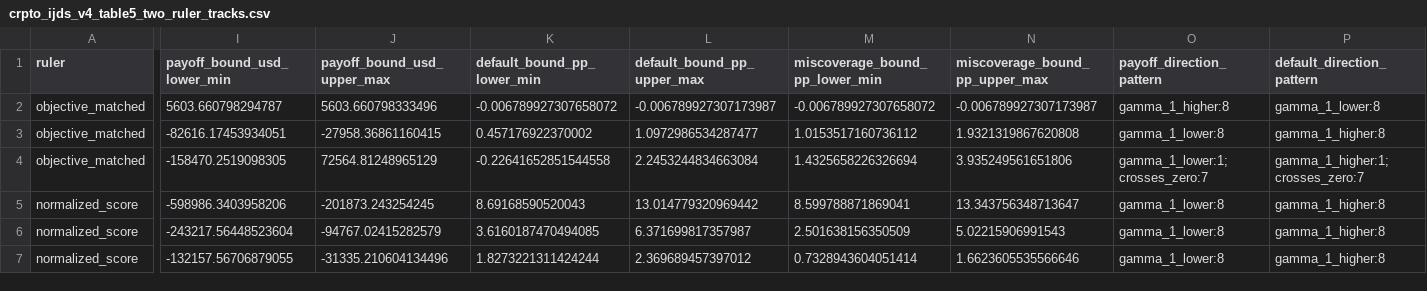
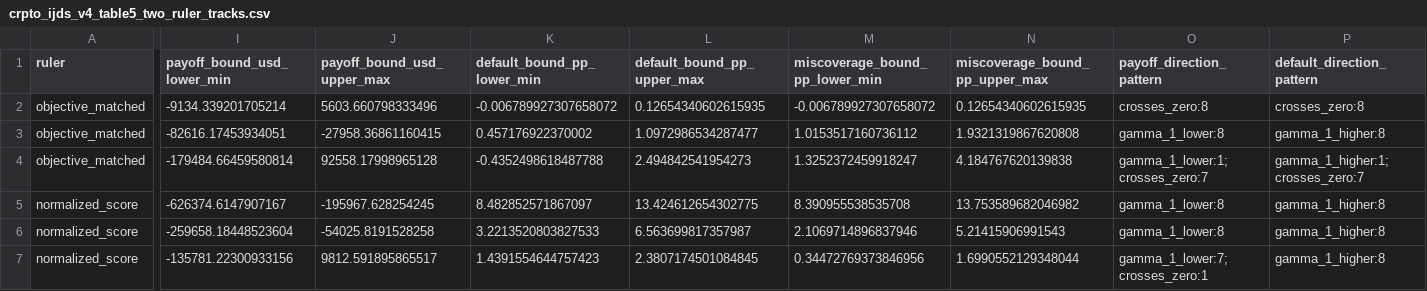
Before and after one commit to EigenCharlie/Paper_CRPTO, a CSV file: reports/crpto/tables/crpto_ijds_v4_table5_two_ruler_tracks.csv, drawn as a sheet; only a part is shown, gaps mark what is left out; the diff covers the shown part only; the diff names each change by its address in the sheet, - before the commit and + after, or states it on an @@ line.

```diff
--- a/reports/crpto/tables/crpto_ijds_v4_table5_two_ruler_tracks.csv
+++ b/reports/crpto/tables/crpto_ijds_v4_table5_two_ruler_tracks.csv
-I2 (payoff_bound_usd_lower_min): 5603.660798294787
+I2 (payoff_bound_usd_lower_min): -9134.339201705214
-L2 (default_bound_pp_upper_max): -0.006789927307173987
+L2 (default_bound_pp_upper_max): 0.12654340602615935
-N2 (miscoverage_bound_pp_upper_max): -0.006789927307173987
+N2 (miscoverage_bound_pp_upper_max): 0.12654340602615935
-O2 (payoff_direction_pattern): gamma_1_higher:8
+O2 (payoff_direction_pattern): crosses_zero:8
-P2 (default_direction_pattern): gamma_1_lower:8
+P2 (default_direction_pattern): crosses_zero:8
-I4 (payoff_bound_usd_lower_min): -158470.2519098305
+I4 (payoff_bound_usd_lower_min): -179484.66459580814
-J4 (payoff_bound_usd_upper_max): 72564.81248965129
+J4 (payoff_bound_usd_upper_max): 92558.17998965128
-K4 (default_bound_pp_lower_min): -0.22641652851544558
+K4 (default_bound_pp_lower_min): -0.4352498618487788
-L4 (default_bound_pp_upper_max): 2.2453244834663084
+L4 (default_bound_pp_upper_max): 2.494842541954273
-M4 (miscoverage_bound_pp_lower_min): 1.4325658226326694
+M4 (miscoverage_bound_pp_lower_min): 1.3252372459918247
-N4 (miscoverage_bound_pp_upper_max): 3.935249561651806
+N4 (miscoverage_bound_pp_upper_max): 4.184767620139838
-I5 (payoff_bound_usd_lower_min): -598986.3403958206
+I5 (payoff_bound_usd_lower_min): -626374.6147907167
-J5 (payoff_bound_usd_upper_max): -201873.243254245
+J5 (payoff_bound_usd_upper_max): -195967.628254245
-K5 (default_bound_pp_lower_min): 8.69168590520043
+K5 (default_bound_pp_lower_min): 8.482852571867097
-L5 (default_bound_pp_upper_max): 13.014779320969442
+L5 (default_bound_pp_upper_max): 13.424612654302775
-M5 (miscoverage_bound_pp_lower_min): 8.599788871869041
+M5 (miscoverage_bound_pp_lower_min): 8.390955538535708
-N5 (miscoverage_bound_pp_upper_max): 13.343756348713647
+N5 (miscoverage_bound_pp_upper_max): 13.753589682046982
-I6 (payoff_bound_usd_lower_min): -243217.56448523604
+I6 (payoff_bound_usd_lower_min): -259658.18448523604
-J6 (payoff_bound_usd_upper_max): -94767.02415282579
+J6 (payoff_bound_usd_upper_max): -54025.8191528258
-K6 (default_bound_pp_lower_min): 3.6160187470494085
+K6 (default_bound_pp_lower_min): 3.2213520803827533
-L6 (default_bound_pp_upper_max): 6.371699817357987
+L6 (default_bound_pp_upper_max): 6.563699817357987
-M6 (miscoverage_bound_pp_lower_min): 2.501638156350509
+M6 (miscoverage_bound_pp_lower_min): 2.1069714896837946
-N6 (miscoverage_bound_pp_upper_max): 5.02215906991543
+N6 (miscoverage_bound_pp_upper_max): 5.21415906991543
-I7 (payoff_bound_usd_lower_min): -132157.56706879055
+I7 (payoff_bound_usd_lower_min): -135781.22300933156
-J7 (payoff_bound_usd_upper_max): -31335.210604134496
+J7 (payoff_bound_usd_upper_max): 9812.591895865517
-K7 (default_bound_pp_lower_min): 1.8273221311424244
+K7 (default_bound_pp_lower_min): 1.4391554644757423
-L7 (default_bound_pp_upper_max): 2.369689457397012
+L7 (default_bound_pp_upper_max): 2.3807174501084845
-M7 (miscoverage_bound_pp_lower_min): 0.7328943604051414
+M7 (miscoverage_bound_pp_lower_min): 0.34472769373846956
-N7 (miscoverage_bound_pp_upper_max): 1.6623605535566646
+N7 (miscoverage_bound_pp_upper_max): 1.6990552129348044
-O7 (payoff_direction_pattern): gamma_1_lower:8
+O7 (payoff_direction_pattern): gamma_1_lower:7;crosses_zero:1
```
Also changed, not shown: 1 edited cell elsewhere in this file, reports/crpto/tables/crpto_ijds_v4_table1_coverage_windows.csv, reports/crpto/tables/crpto_ijds_v4_table3_development_envelopes.csv, 18 other files.
